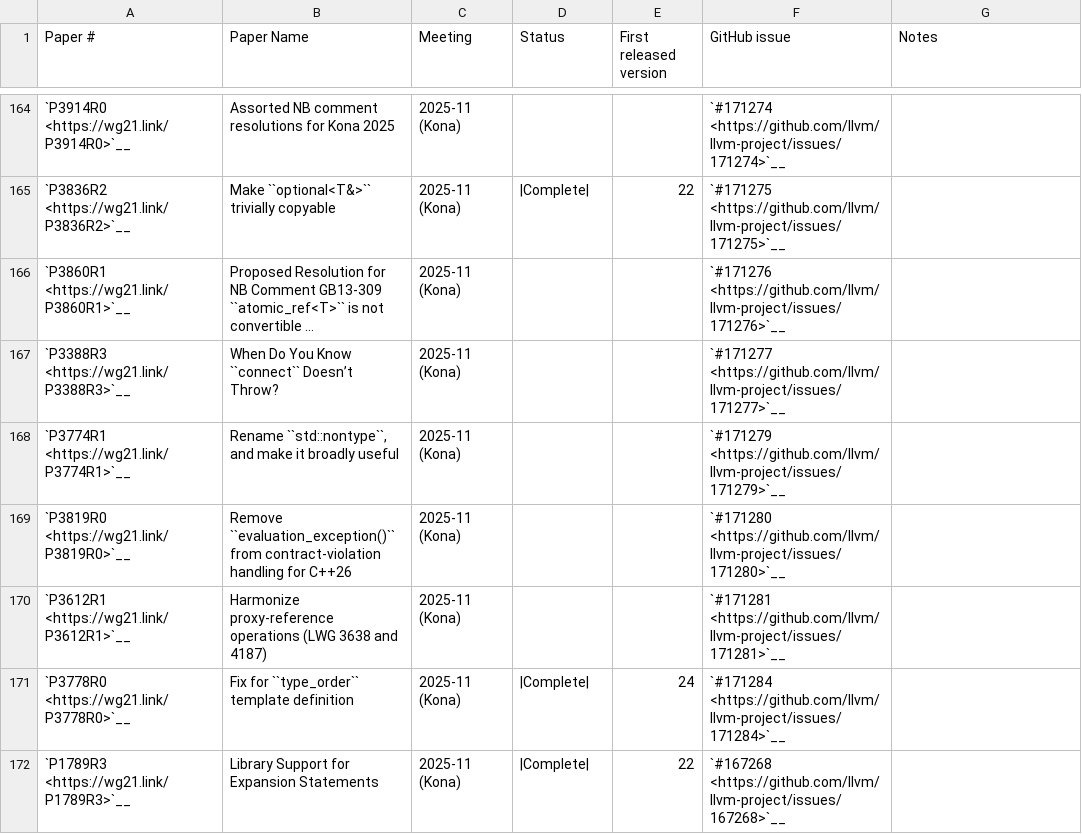
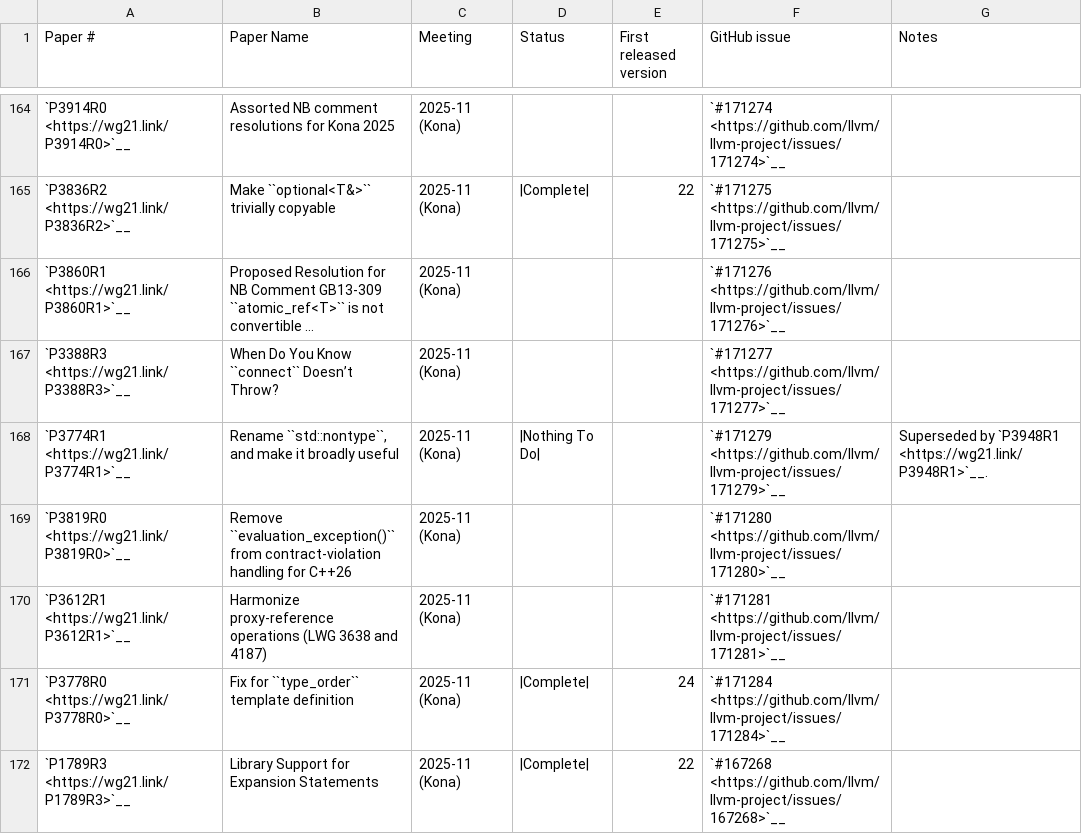
Before and after one commit to chromium-full-mirror/external_github.com_llvm_llvm-project_libcxx, a CSV file: docs/Status/Cxx26Papers.csv, drawn as a sheet; only a part is shown, gaps mark what is left out; long unchanged cells end in ….

Commit message:
[libc++] Mark P3774R1 as "Nothing to Do" (#239648)
P3774R1 was superseded by P3948R1

Closes #171279

---------

Co-authored-by: Hristo Hristov <zingam@outlook.com>
Co-authored-by: A. Jiang <de34@live.cn>
NOKEYCHECK=True
GitOrigin-RevId: 79b25cf140e41cd7441e93a41bf461599f87c913

```diff
--- a/docs/Status/Cxx26Papers.csv
+++ b/docs/Status/Cxx26Papers.csv
@@ -167,3 +167,3 @@
 "`P3388R3 <https://wg21.link/P3388R3>`__","When Do You Know ``connect`` Doesn’t Throw?","2025-11 (Kona)","","","`#171277 <https://github.com/llvm/llvm-project/issues/171277>`__",""
-"`P3774R1 <https://wg21.link/P3774R1>`__","Rename ``std::nontype``, and make it broadly useful","2025-11 (Kona)","","","`#171279 <https://github.com/llvm/llvm-project/issues/171279>`__",""
+"`P3774R1 <https://wg21.link/P3774R1>`__","Rename ``std::nontype``, and make it broadly useful","2025-11 (Kona)","|Nothing To Do|","","`#171279 <https://github.com/llvm/llvm-project/issues/171279>`__","Superseded by `P3948R1 <https://wg21.link/P3948R1>`__."
 "`P3819R0 <https://wg21.link/P3819R0>`__","Remove ``evaluation_exception()`` from contract-violation handling for C++26","2025-11 (Kona)","","","`#171280 <https://github.com/llvm/llvm-project/issues/171280>`__",""
```
